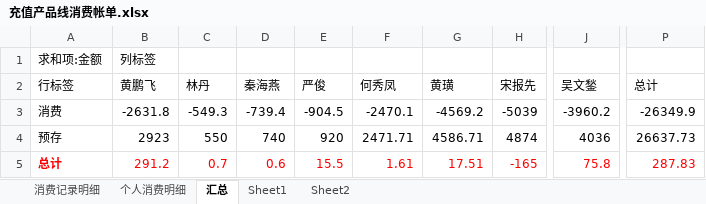
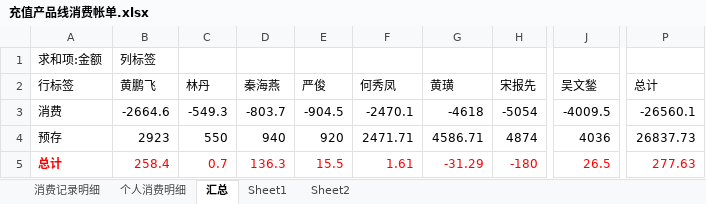
Before and after one commit to junyangren/BillingInfo, an Excel workbook: 充值产品线消费帐单.xlsx, sheet 汇总, drawn as a sheet; only a part is shown, gaps mark what is left out; values as stored, in another font and other column widths than the file's, no borders; the diff names each change by its address in the sheet, - before the commit and + after, or states it on an @@ line.

```diff
--- a/充值产品线消费帐单.xlsx (sheet 汇总)
+++ b/充值产品线消费帐单.xlsx (sheet 汇总)
-B3 (黄鹏飞): -2631.8
+B3 (黄鹏飞): -2664.6
-D3 (秦海燕): -739.4
+D3 (秦海燕): -803.7
-G3 (黄璜): -4569.2
+G3 (黄璜): -4618
-H3 (宋报先): -5039
+H3 (宋报先): -5054
-J3 (吴文鍫): -3960.2
+J3 (吴文鍫): -4009.5
-P3 (总计): -26349.9
+P3 (总计): -26560.1
-D4 (秦海燕): 740
+D4 (秦海燕): 940
-P4 (总计): 26637.73
+P4 (总计): 26837.73
-B5 (黄鹏飞): 291.2
+B5 (黄鹏飞): 258.4
-D5 (秦海燕): 0.6
+D5 (秦海燕): 136.3
-G5 (黄璜): 17.51
+G5 (黄璜): -31.29
-H5 (宋报先): -165
+H5 (宋报先): -180
-J5 (吴文鍫): 75.8
+J5 (吴文鍫): 26.5
-P5 (总计): 287.83
+P5 (总计): 277.63
```
Also changed, not shown: sheet 消费记录明细, sheet 个人消费明细.
